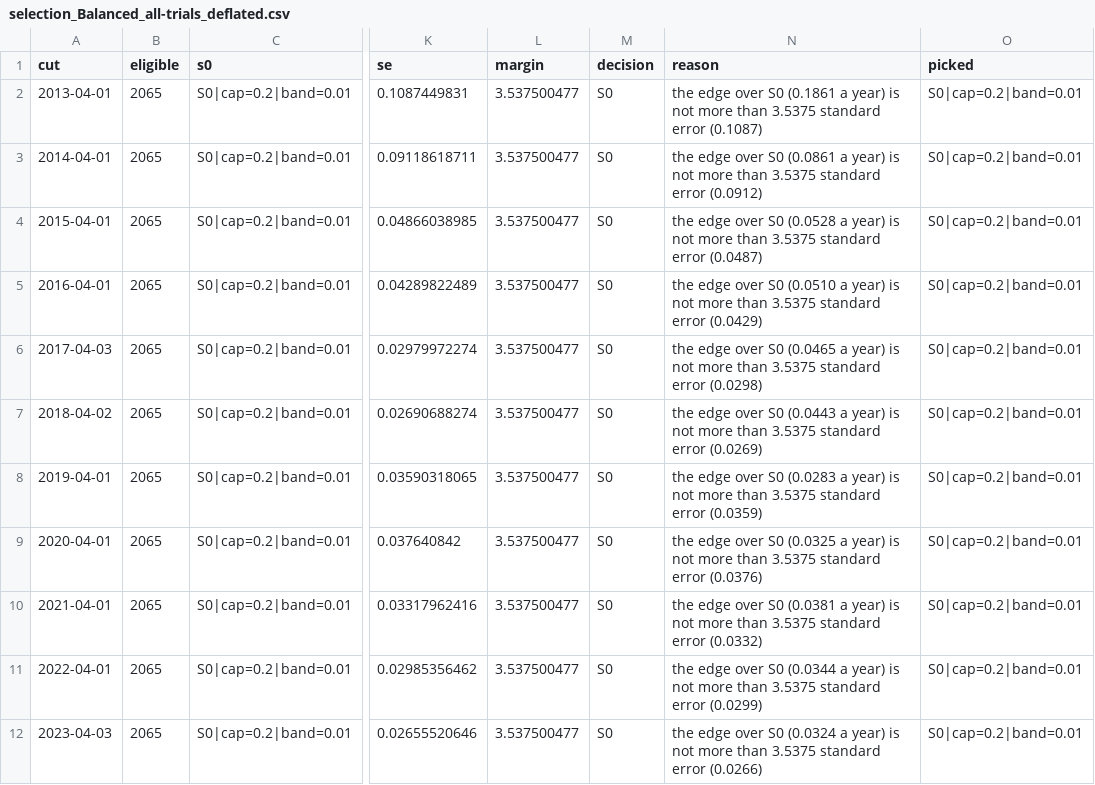
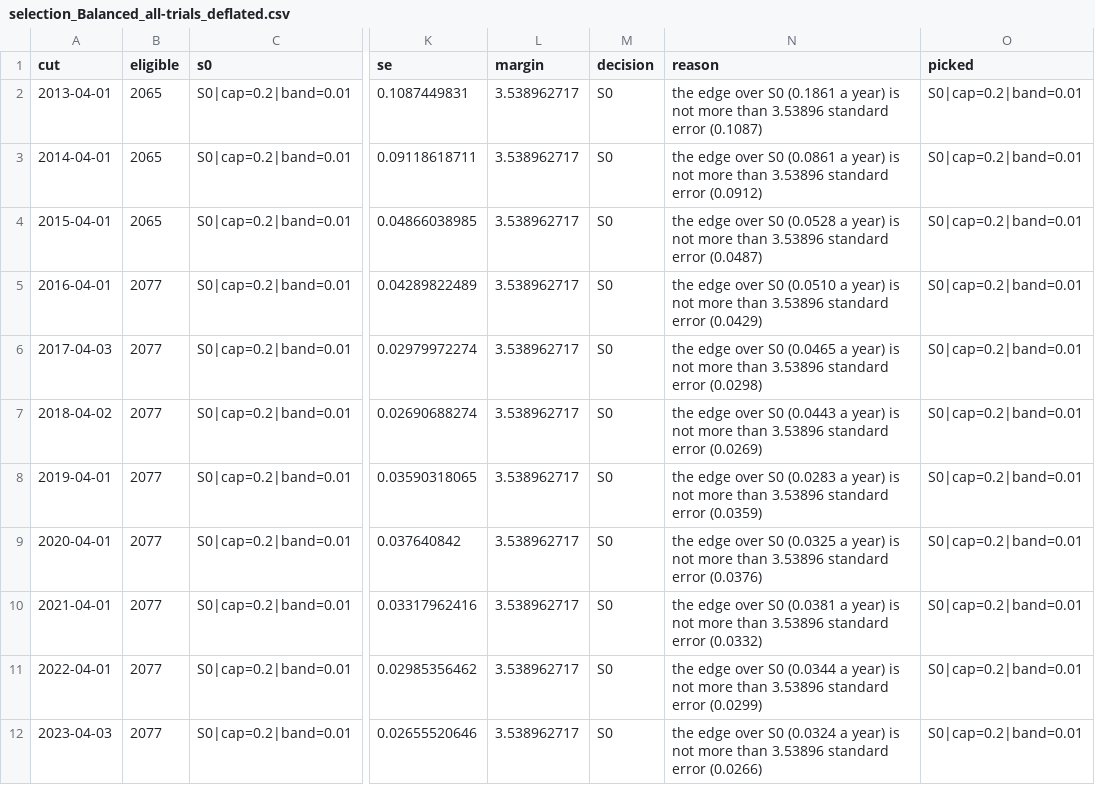
Before and after one commit to fbivinay/Intelligent_Investment, a CSV file: research/out/selection_Balanced_all-trials_deflated.csv, drawn as a sheet; only a part is shown, gaps mark what is left out; the diff names each change by its address in the sheet, - before the commit and + after, or states it on an @@ line.

```diff
--- a/research/out/selection_Balanced_all-trials_deflated.csv
+++ b/research/out/selection_Balanced_all-trials_deflated.csv
-L2:L12 (margin): 3.537500477
+L2:L12 (margin): 3.538962717
-N2 (reason): …more than 3.5375 standard error…
+N2 (reason): …more than 3.53896 standard error…
-N3 (reason): …more than 3.5375 standard error…
+N3 (reason): …more than 3.53896 standard error…
-N4 (reason): …more than 3.5375 standard error…
+N4 (reason): …more than 3.53896 standard error…
-B5:B12 (eligible): 2065
+B5:B12 (eligible): 2077
-N5 (reason): …more than 3.5375 standard error…
+N5 (reason): …more than 3.53896 standard error…
-N6 (reason): …more than 3.5375 standard error…
+N6 (reason): …more than 3.53896 standard error…
-N7 (reason): …more than 3.5375 standard error…
+N7 (reason): …more than 3.53896 standard error…
-N8 (reason): …more than 3.5375 standard error…
+N8 (reason): …more than 3.53896 standard error…
-N9 (reason): …more than 3.5375 standard error…
+N9 (reason): …more than 3.53896 standard error…
-N10 (reason): …more than 3.5375 standard error…
+N10 (reason): …more than 3.53896 standard error…
-N11 (reason): …more than 3.5375 standard error…
+N11 (reason): …more than 3.53896 standard error…
-N12 (reason): …more than 3.5375 standard error…
+N12 (reason): …more than 3.53896 standard error…
```
Also changed, not shown: research/out/selection_Aggressive_all-trials_deflated.csv, research/out/selection_Aggressive_all-trials_spec.csv, 26 other files.
